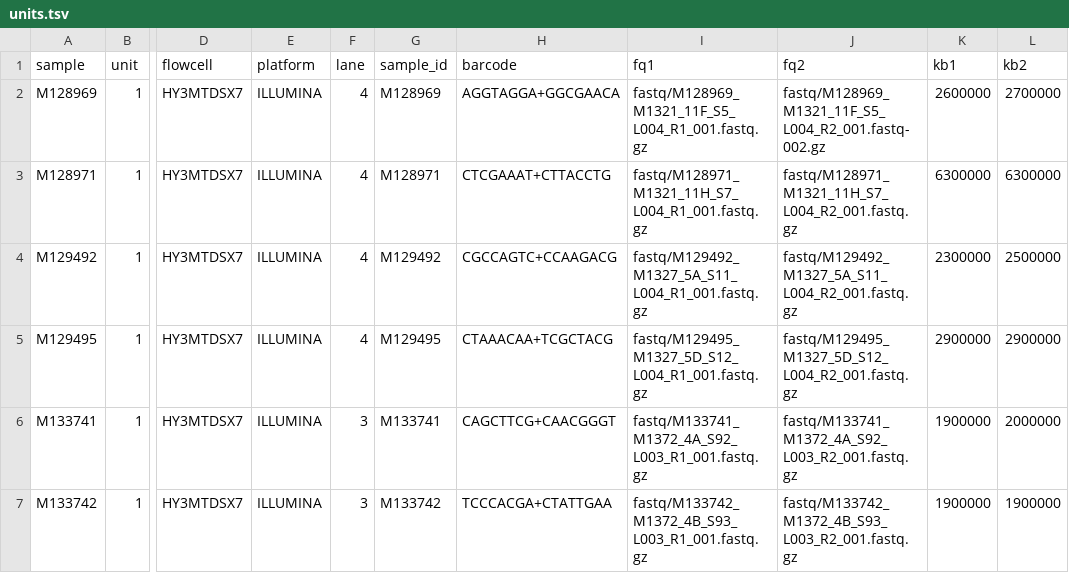
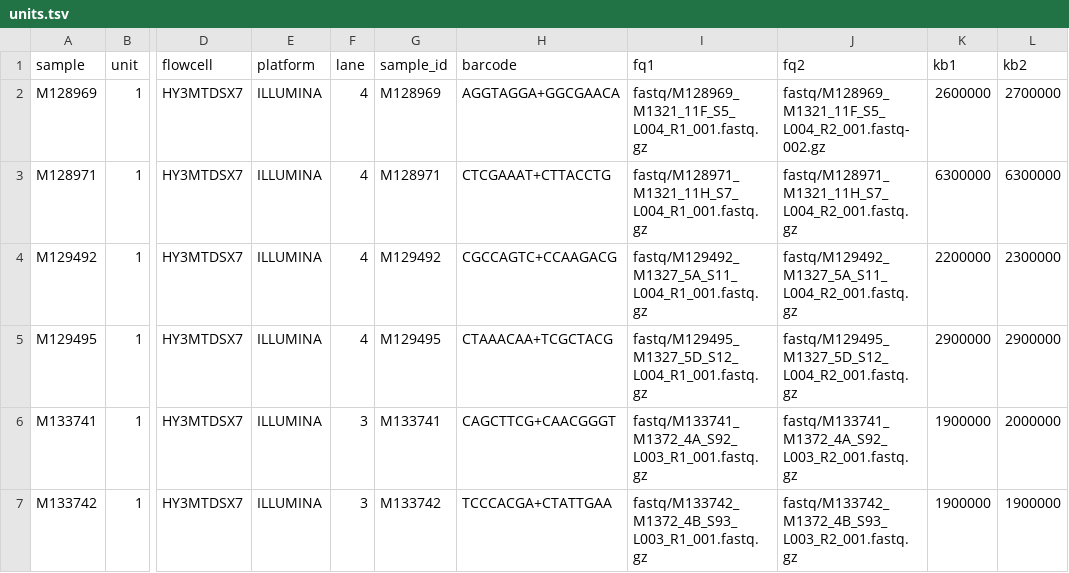
Before and after one commit to carolazari/mega-non-model-wgs-snakeflow, a TSV file: example-configs/arg-nz-ca-trout/config/units.tsv, drawn as a sheet; only a part is shown, gaps mark what is left out; the diff names each change by its address in the sheet, - before the commit and + after, or states it on an @@ line.

Commit message:
up

```diff
--- a/example-configs/arg-nz-ca-trout/config/units.tsv
+++ b/example-configs/arg-nz-ca-trout/config/units.tsv
-K4 (kb1): 2300000
+K4 (kb1): 2200000
-L4 (kb2): 2500000
+L4 (kb2): 2300000
```
